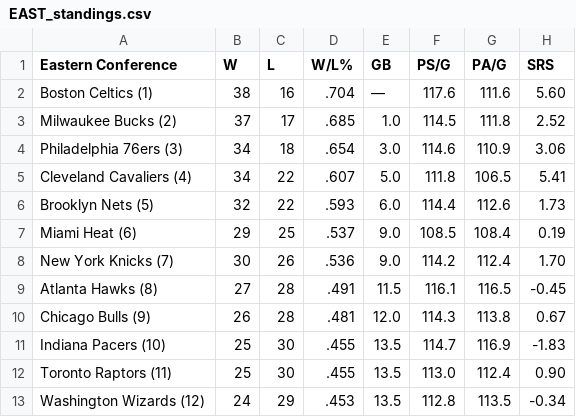
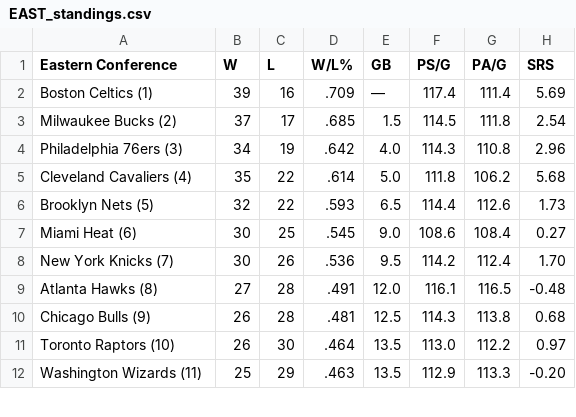
Before and after one commit to caHaber/flat-data-nba-standings, a CSV file: EAST_standings.csv, drawn as a sheet; only a part is shown; the diff covers the shown part only.

Commit message:
Flat: latest data (2023-02-09T16:11:51.099Z) {   "date": "2023-02-09T16:11:51.099Z",   "files": [     {       "name": "EAST_standings.csv",       "deltaBytes": 0,       "source": "https://www.espn.com/nba/standings"     },     {       "name": "NBA_2023.html",       "deltaBytes": 692,       "source": "https://www.espn.com/nba/standings"     },     {       "name": "WEST_standings.csv",       "deltaBytes": -1,       "source": "https://www.espn.com/nba/standings"     }   ] }

```diff
--- a/EAST_standings.csv
+++ b/EAST_standings.csv
@@ -1,13 +1,12 @@
 "Eastern Conference","W","L","W/L%","GB","PS/G","PA/G","SRS"
-"Boston Celtics (1) ","38","16",".704","—","117.6","111.6","5.60"
-"Milwaukee Bucks (2) ","37","17",".685","1.0","114.5","111.8","2.52"
-"Philadelphia 76ers (3) ","34","18",".654","3.0","114.6","110.9","3.06"
-"Cleveland Cavaliers (4) ","34","22",".607","5.0","111.8","106.5","5.41"
-"Brooklyn Nets (5) ","32","22",".593","6.0","114.4","112.6","1.73"
-"Miami Heat (6) ","29","25",".537","9.0","108.5","108.4","0.19"
-"New York Knicks (7) ","30","26",".536","9.0","114.2","112.4","1.70"
-"Atlanta Hawks (8) ","27","28",".491","11.5","116.1","116.5","-0.45"
-"Chicago Bulls (9) ","26","28",".481","12.0","114.3","113.8","0.67"
-"Indiana Pacers (10) ","25","30",".455","13.5","114.7","116.9","-1.83"
-"Toronto Raptors (11) ","25","30",".455","13.5","113.0","112.4","0.90"
-"Washington Wizards (12) ","24","29",".453","13.5","112.8","113.5","-0.34"
+"Boston Celtics (1) ","39","16",".709","—","117.4","111.4","5.69"
+"Milwaukee Bucks (2) ","37","17",".685","1.5","114.5","111.8","2.54"
+"Philadelphia 76ers (3) ","34","19",".642","4.0","114.3","110.8","2.96"
+"Cleveland Cavaliers (4) ","35","22",".614","5.0","111.8","106.2","5.68"
+"Brooklyn Nets (5) ","32","22",".593","6.5","114.4","112.6","1.73"
+"Miami Heat (6) ","30","25",".545","9.0","108.6","108.4","0.27"
+"New York Knicks (7) ","30","26",".536","9.5","114.2","112.4","1.70"
+"Atlanta Hawks (8) ","27","28",".491","12.0","116.1","116.5","-0.48"
+"Chicago Bulls (9) ","26","28",".481","12.5","114.3","113.8","0.68"
+"Toronto Raptors (10) ","26","30",".464","13.5","113.0","112.2","0.97"
+"Washington Wizards (11) ","25","29",".463","13.5","112.9","113.3","-0.20"
```
Also changed, not shown: 1 added row and 13 edited cells elsewhere in this file, WEST_standings.csv, 1 other file.
